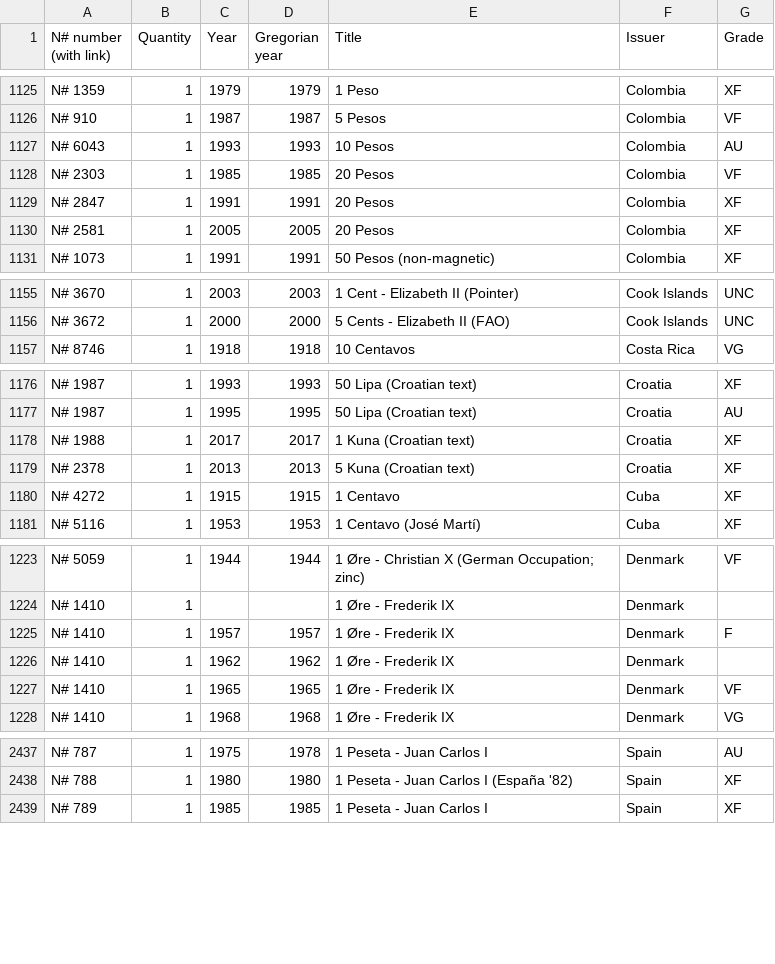
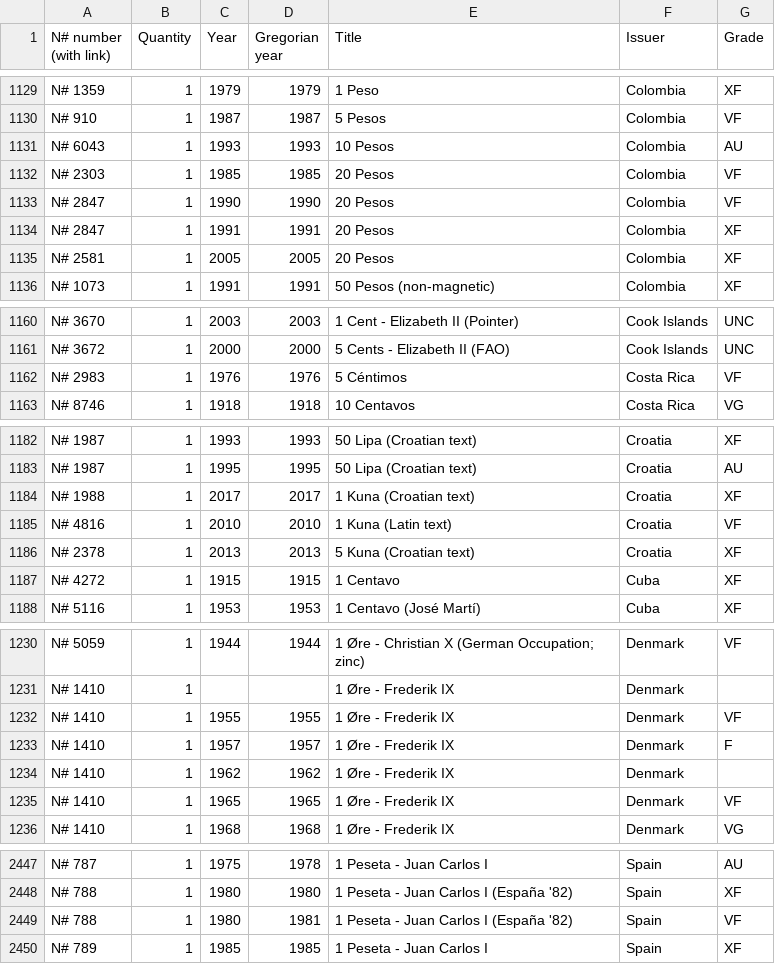
Before and after one commit to javignacio/numista-page, a CSV file: generator/inputs/collection_public.csv, drawn as a sheet; only a part is shown, gaps mark what is left out; the diff covers the shown part only.

```diff
--- a/generator/inputs/collection_public.csv
+++ b/generator/inputs/collection_public.csv
@@ -1128,2 +1132,3 @@ N# 6043,1,1993,1993,10 Pesos,Colombia,AU
 N# 2303,1,1985,1985,20 Pesos,Colombia,VF
+N# 2847,1,1990,1990,20 Pesos,Colombia,VF
 N# 2847,1,1991,1991,20 Pesos,Colombia,XF
@@ -1156,2 +1161,3 @@ N# 3670,1,2003,2003,1 Cent - Elizabeth II (Pointer),Cook Islands,UNC
 N# 3672,1,2000,2000,5 Cents - Elizabeth II (FAO),Cook Islands,UNC
+N# 2983,1,1976,1976,5 Céntimos,Costa Rica,VF
 N# 8746,1,1918,1918,10 Centavos,Costa Rica,VG
@@ -1178,2 +1184,3 @@ N# 1987,1,1995,1995,50 Lipa (Croatian text),Croatia,AU
 N# 1988,1,2017,2017,1 Kuna (Croatian text),Croatia,XF
+N# 4816,1,2010,2010,1 Kuna (Latin text),Croatia,VF
 N# 2378,1,2013,2013,5 Kuna (Croatian text),Croatia,XF
@@ -1224,2 +1231,3 @@ N# 5059,1,1944,1944,1 Øre - Christian X (German Occupation; zinc),Denmark,VF
 N# 1410,1,,,1 Øre - Frederik IX,Denmark,
+N# 1410,1,1955,1955,1 Øre - Frederik IX,Denmark,VF
 N# 1410,1,1957,1957,1 Øre - Frederik IX,Denmark,F
@@ -2438,2 +2448,3 @@ N# 787,1,1975,1978,1 Peseta - Juan Carlos I,Spain,AU
 N# 788,1,1980,1980,1 Peseta - Juan Carlos I (España '82),Spain,XF
+N# 788,1,1980,1981,1 Peseta - Juan Carlos I (España '82),Spain,VF
 N# 789,1,1985,1985,1 Peseta - Juan Carlos I,Spain,XF
```
Also changed, not shown: 10 added rows and 16 moved rows elsewhere in this file.
